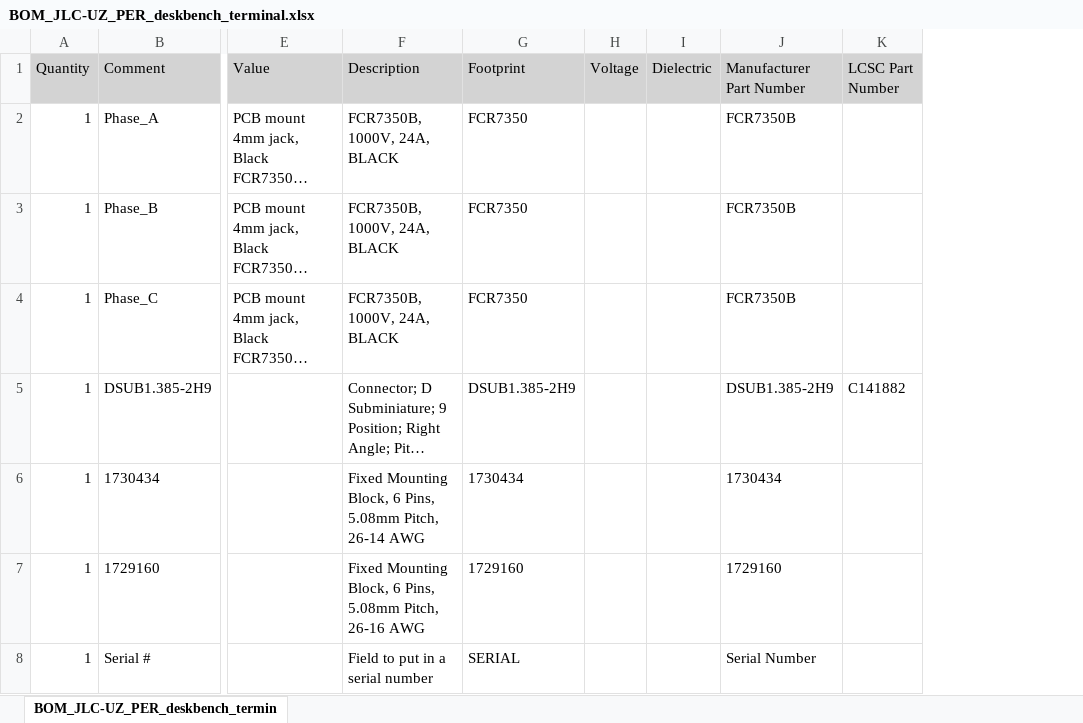
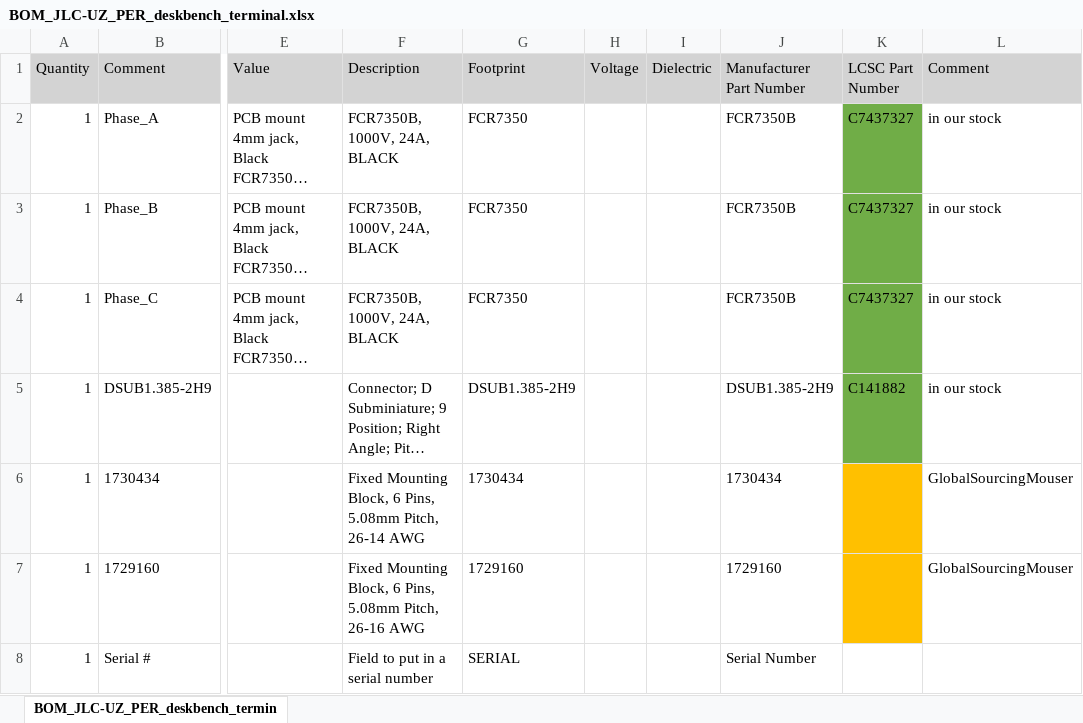
Before and after one commit to ultrazohm/uz_per_deskbench_terminal, an Excel workbook: Project Outputs for UZ_PER_deskbench_terminal/Rev01b/BOM/BOM_JLC-UZ_PER_deskbench_terminal.xlsx, sheet BOM_JLC-UZ_PER_deskbench_termin, drawn as a sheet; only a part is shown, gaps mark what is left out; long unchanged cells end in …; values as stored, in another font and other column widths than the file's, no borders; the diff names each change by its address in the sheet, - before the commit and + after, or states it on an @@ line.

Commit message:
reworked Rev01b to Rev02b, generated output files. Changes: - increased clearances between phase connectors in order to provide enough clearance for about 250V - added connections on DSUB9 connector in order to support both uz_d_resolver, and uz_d_absolute_encoder PCBs

```diff
--- a/Project Outputs for UZ_PER_deskbench_terminal/Rev01b/BOM/BOM_JLC-UZ_PER_deskbench_terminal.xlsx (sheet BOM_JLC-UZ_PER_deskbench_termin)
+++ b/Project Outputs for UZ_PER_deskbench_terminal/Rev01b/BOM/BOM_JLC-UZ_PER_deskbench_terminal.xlsx (sheet BOM_JLC-UZ_PER_deskbench_termin)
+column L (Comment), rows 2-7: in our stock | in our stock | in our stock | in our stock | GlobalSourcingMouser | GlobalSourcingMouser
-K2:K4 (LCSC Part Number): (empty)
+K2:K4 (LCSC Part Number): C7437327
-K2:K5 fill: none
+K2:K5 fill: #70AD47
-K6:K7 fill: none
+K6:K7 fill: #FFC000
```
Also changed, not shown: 30 other files.
